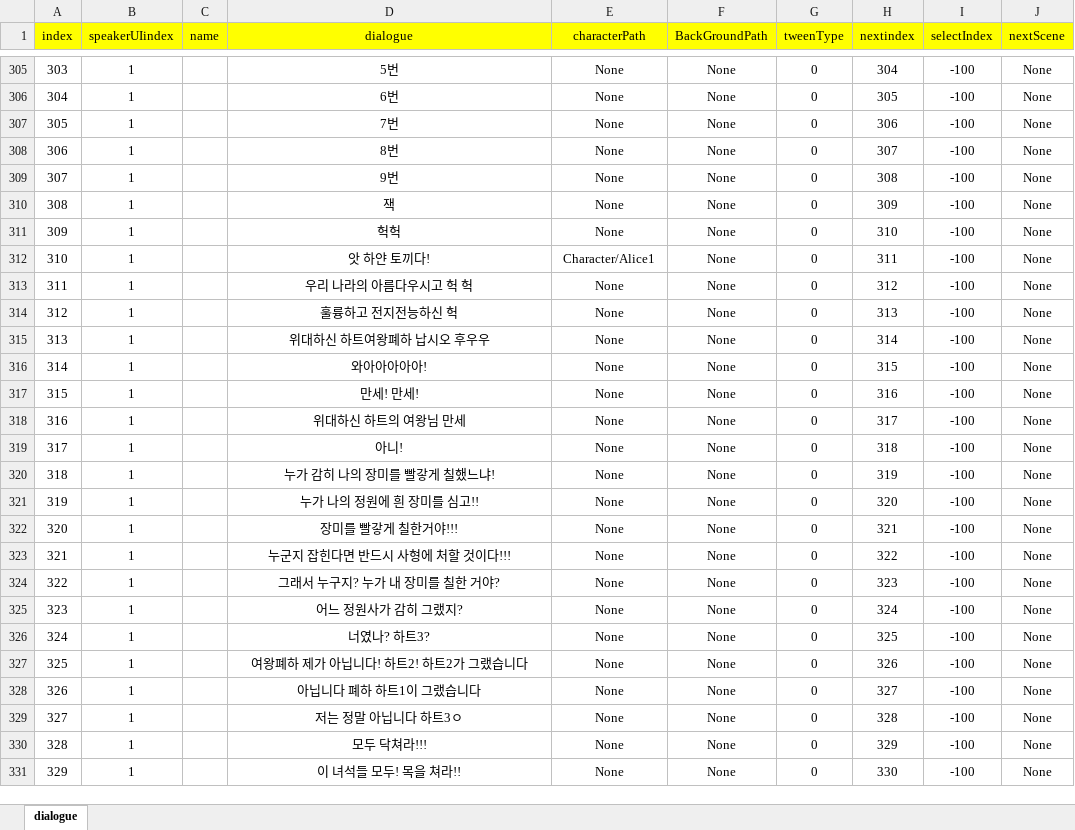
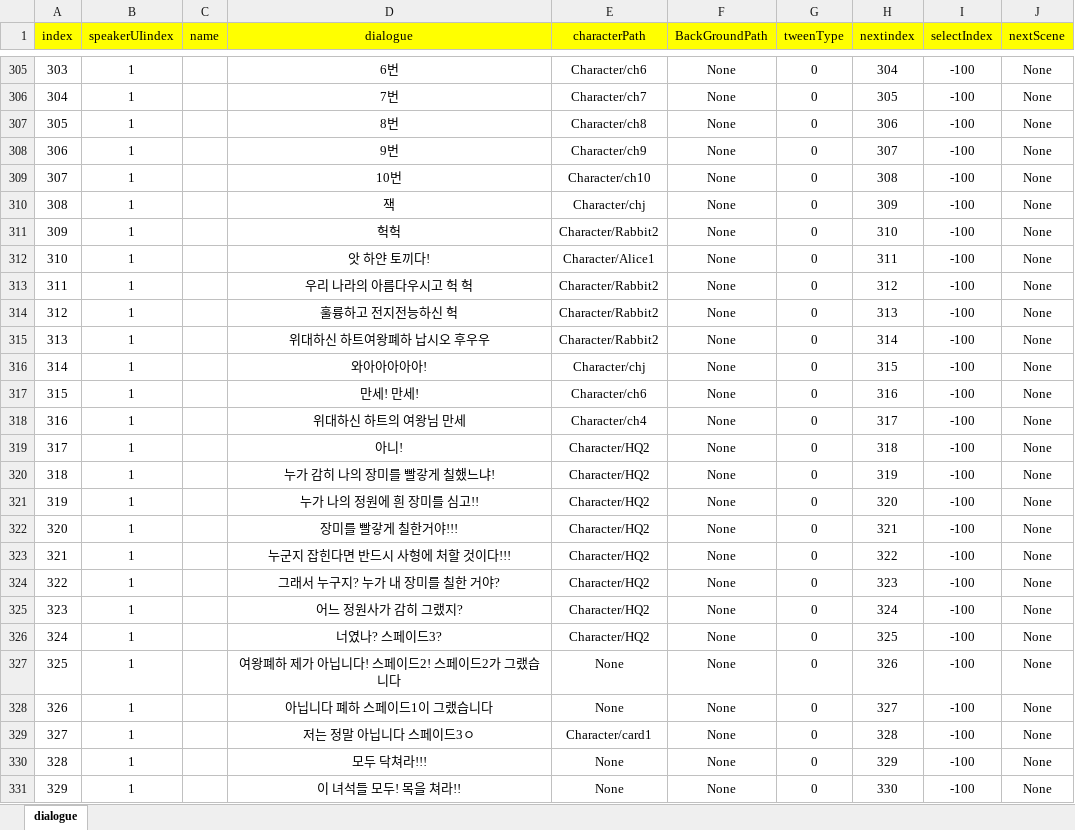
Before and after one commit to RyuHaJung/DialogSystem, an Excel workbook: Assets/Resources/ExcelDB/DialogueDB.xlsx, sheet dialogue, drawn as a sheet; only a part is shown, gaps mark what is left out; values as stored, in another font and other column widths than the file's, no borders; the diff covers the shown part only; the diff names each change by its address in the sheet, - before the commit and + after, or states it on an @@ line.

```diff
--- a/Assets/Resources/ExcelDB/DialogueDB.xlsx (sheet dialogue)
+++ b/Assets/Resources/ExcelDB/DialogueDB.xlsx (sheet dialogue)
-D305 (dialogue): 5번
+D305 (dialogue): 6번
-E305 (characterPath): None
+E305 (characterPath): Character/ch6
-D306 (dialogue): 6번
+D306 (dialogue): 7번
-E306 (characterPath): None
+E306 (characterPath): Character/ch7
-D307 (dialogue): 7번
+D307 (dialogue): 8번
-E307 (characterPath): None
+E307 (characterPath): Character/ch8
-D308 (dialogue): 8번
+D308 (dialogue): 9번
-E308 (characterPath): None
+E308 (characterPath): Character/ch9
-D309 (dialogue): 9번
+D309 (dialogue): 10번
-E309 (characterPath): None
+E309 (characterPath): Character/ch10
-E310 (characterPath): None
+E310 (characterPath): Character/chj
-E311 (characterPath): None
+E311 (characterPath): Character/Rabbit2
-E313:E315 (characterPath): None
+E313:E315 (characterPath): Character/Rabbit2
-E316 (characterPath): None
+E316 (characterPath): Character/chj
-E317 (characterPath): None
+E317 (characterPath): Character/ch6
-E318 (characterPath): None
+E318 (characterPath): Character/ch4
-E319:E326 (characterPath): None
+E319:E326 (characterPath): Character/HQ2
-D326 (dialogue): 너였나? 하트3?
+D326 (dialogue): 너였나? 스페이드3?
-D327 (dialogue): 여왕폐하 제가 아닙니다! 하트2! 하트2가 그랬습니다
+D327 (dialogue): 여왕폐하 제가 아닙니다! 스페이드2! 스페이드2가 그랬습니다
-D328 (dialogue): 아닙니다 폐하 하트1이 그랬습니다
+D328 (dialogue): 아닙니다 폐하 스페이드1이 그랬습니다
-D329 (dialogue): 저는 정말 아닙니다 하트3ㅇ
+D329 (dialogue): 저는 정말 아닙니다 스페이드3ㅇ
-E329 (characterPath): None
+E329 (characterPath): Character/card1
```
Also changed, not shown: 33 edited cells elsewhere in this sheet, 1 other file.
